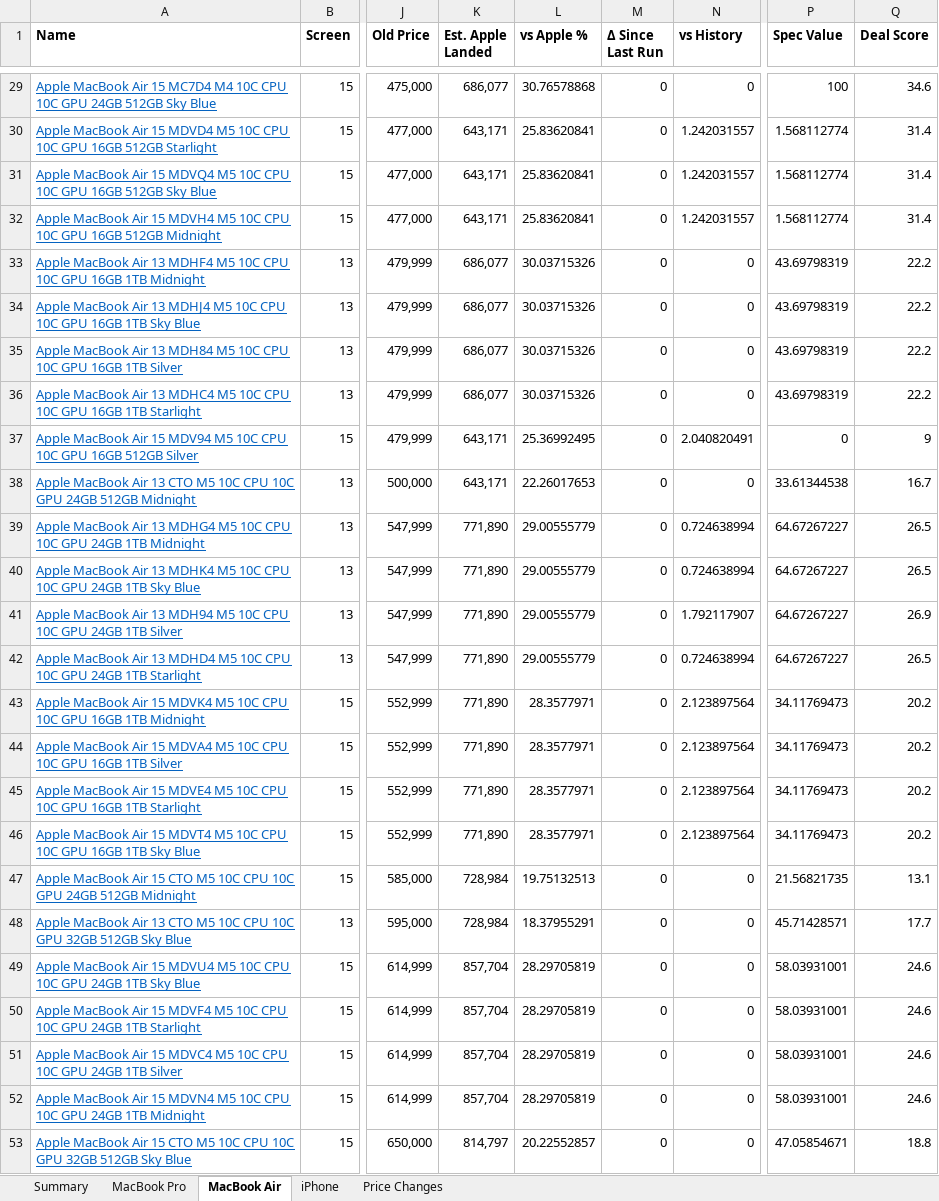
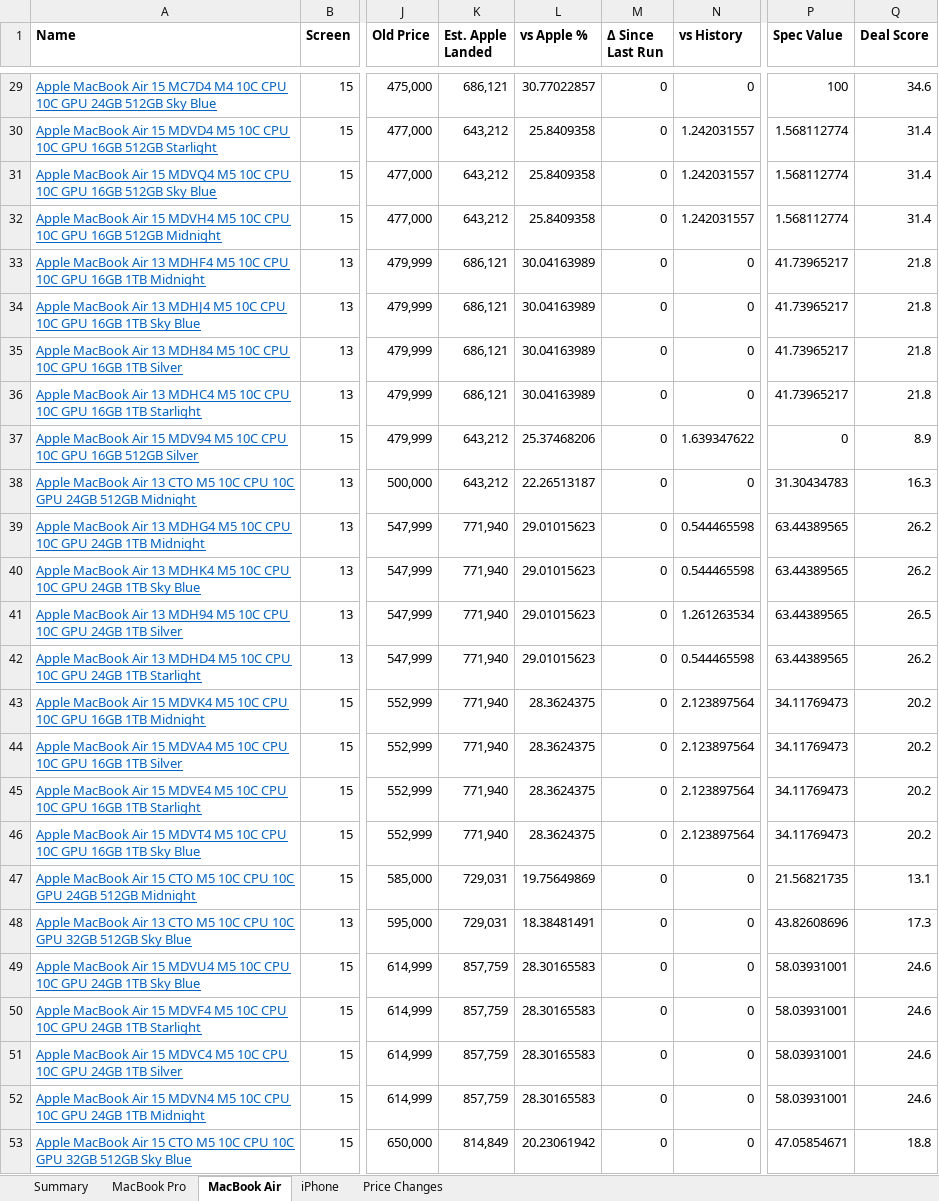
Before and after one commit to MrErrorSan/applemac-pk-tracker, an Excel workbook: web/downloads/applemac-prices.xlsx, sheet MacBook Air, drawn as a sheet; only a part is shown, gaps mark what is left out; values as stored, in another font and other column widths than the file's, no borders; conditional formats not drawn; the diff covers the shown part only; the diff names each change by its address in the sheet, - before the commit and + after, or states it on an @@ line.

```diff
--- a/web/downloads/applemac-prices.xlsx (sheet MacBook Air)
+++ b/web/downloads/applemac-prices.xlsx (sheet MacBook Air)
-K29 (Est. Apple Landed): 686,077
+K29 (Est. Apple Landed): 686,121
-L29 (vs Apple %): 30.76578868
+L29 (vs Apple %): 30.77022857
-K30:K32 (Est. Apple Landed): 643,171
+K30:K32 (Est. Apple Landed): 643,212
-L30:L32 (vs Apple %): 25.83620841
+L30:L32 (vs Apple %): 25.8409358
-K33:K36 (Est. Apple Landed): 686,077
+K33:K36 (Est. Apple Landed): 686,121
-L33:L36 (vs Apple %): 30.03715326
+L33:L36 (vs Apple %): 30.04163989
-P33:P36 (Spec Value): 43.69798319
+P33:P36 (Spec Value): 41.73965217
-Q33:Q36 (Deal Score): 22.2
+Q33:Q36 (Deal Score): 21.8
-K37:K38 (Est. Apple Landed): 643,171
+K37:K38 (Est. Apple Landed): 643,212
-L37 (vs Apple %): 25.36992495
+L37 (vs Apple %): 25.37468206
-N37 (vs History): 2.040820491
+N37 (vs History): 1.639347622
-Q37 (Deal Score): 9
+Q37 (Deal Score): 8.9
-L38 (vs Apple %): 22.26017653
+L38 (vs Apple %): 22.26513187
-P38 (Spec Value): 33.61344538
+P38 (Spec Value): 31.30434783
-Q38 (Deal Score): 16.7
+Q38 (Deal Score): 16.3
-K39:K46 (Est. Apple Landed): 771,890
+K39:K46 (Est. Apple Landed): 771,940
-L39:L42 (vs Apple %): 29.00555779
+L39:L42 (vs Apple %): 29.01015623
-N39:N40 (vs History): 0.724638994
+N39:N40 (vs History): 0.544465598
-P39:P42 (Spec Value): 64.67267227
+P39:P42 (Spec Value): 63.44389565
-Q39:Q40 (Deal Score): 26.5
+Q39:Q40 (Deal Score): 26.2
-N41 (vs History): 1.792117907
+N41 (vs History): 1.261263534
-Q41 (Deal Score): 26.9
+Q41 (Deal Score): 26.5
-N42 (vs History): 0.724638994
+N42 (vs History): 0.544465598
-Q42 (Deal Score): 26.5
+Q42 (Deal Score): 26.2
-L43:L46 (vs Apple %): 28.3577971
+L43:L46 (vs Apple %): 28.3624375
-K47:K48 (Est. Apple Landed): 728,984
+K47:K48 (Est. Apple Landed): 729,031
-L47 (vs Apple %): 19.75132513
+L47 (vs Apple %): 19.75649869
-L48 (vs Apple %): 18.37955291
+L48 (vs Apple %): 18.38481491
-P48 (Spec Value): 45.71428571
+P48 (Spec Value): 43.82608696
-Q48 (Deal Score): 17.7
+Q48 (Deal Score): 17.3
-K49:K52 (Est. Apple Landed): 857,704
+K49:K52 (Est. Apple Landed): 857,759
-L49:L52 (vs Apple %): 28.29705819
+L49:L52 (vs Apple %): 28.30165583
-K53 (Est. Apple Landed): 814,797
+K53 (Est. Apple Landed): 814,849
-L53 (vs Apple %): 20.22552857
+L53 (vs Apple %): 20.23061942
```
Also changed, not shown: 116 edited cells elsewhere in this sheet, sheet MacBook Pro, sheet Price Changes, sheet Summary, sheet iPhone, 7 other files.
